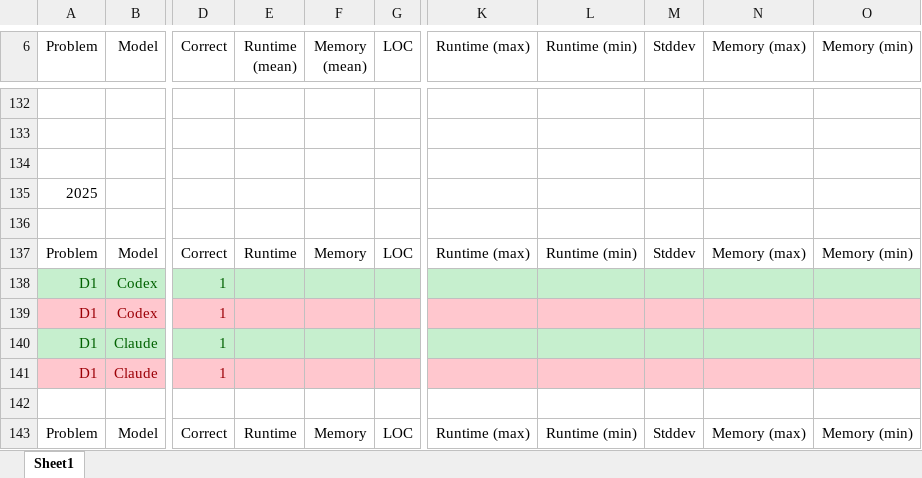
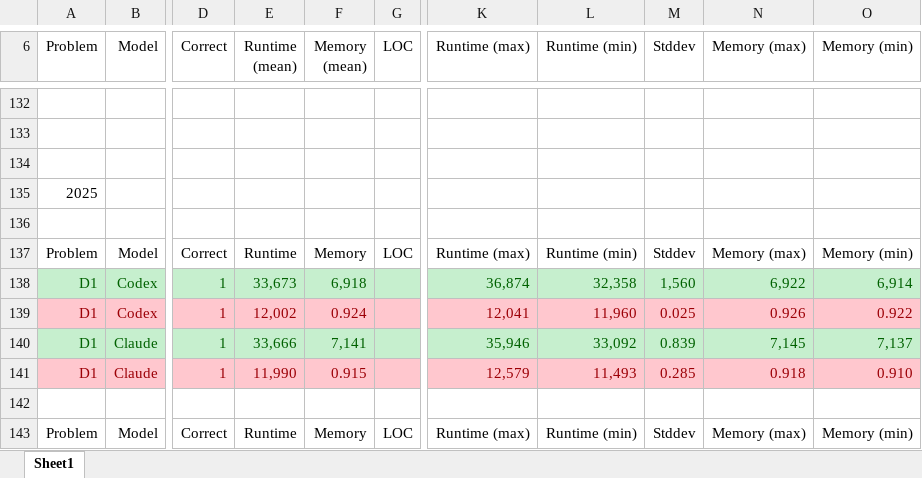
Before and after one commit to VeeVee404/BachelorThesis, an Excel workbook: results.xlsx, sheet Sheet1, drawn as a sheet; only a part is shown, gaps mark what is left out; values as stored, in another font and other column widths than the file's, no borders; the diff covers the shown part only; the diff names each change by its address in the sheet, - before the commit and + after, or states it on an @@ line.

Commit message:
updated runtimes for partB

```diff
--- a/results.xlsx (sheet Sheet1)
+++ b/results.xlsx (sheet Sheet1)
-E138 (Runtime (mean)): (empty)
+E138 (Runtime (mean)): 33,673
-F138 (Memory (mean)): (empty)
+F138 (Memory (mean)): 6,918
-K138 (Runtime (max)): (empty)
+K138 (Runtime (max)): 36,874
-L138 (Runtime (min)): (empty)
+L138 (Runtime (min)): 32,358
-M138 (Stddev): (empty)
+M138 (Stddev): 1,560
-N138 (Memory (max)): (empty)
+N138 (Memory (max)): 6,922
-O138 (Memory (min)): (empty)
+O138 (Memory (min)): 6,914
-E139 (Runtime (mean)): (empty)
+E139 (Runtime (mean)): 12,002
-F139 (Memory (mean)): (empty)
+F139 (Memory (mean)): 0.924
-K139 (Runtime (max)): (empty)
+K139 (Runtime (max)): 12,041
-L139 (Runtime (min)): (empty)
+L139 (Runtime (min)): 11,960
-M139 (Stddev): (empty)
+M139 (Stddev): 0.025
-N139 (Memory (max)): (empty)
+N139 (Memory (max)): 0.926
-O139 (Memory (min)): (empty)
+O139 (Memory (min)): 0.922
-E140 (Runtime (mean)): (empty)
+E140 (Runtime (mean)): 33,666
-F140 (Memory (mean)): (empty)
+F140 (Memory (mean)): 7,141
-K140 (Runtime (max)): (empty)
+K140 (Runtime (max)): 35,946
-L140 (Runtime (min)): (empty)
+L140 (Runtime (min)): 33,092
-M140 (Stddev): (empty)
+M140 (Stddev): 0.839
-N140 (Memory (max)): (empty)
+N140 (Memory (max)): 7,145
-O140 (Memory (min)): (empty)
+O140 (Memory (min)): 7,137
-E141 (Runtime (mean)): (empty)
+E141 (Runtime (mean)): 11,990
-F141 (Memory (mean)): (empty)
+F141 (Memory (mean)): 0.915
-K141 (Runtime (max)): (empty)
+K141 (Runtime (max)): 12,579
-L141 (Runtime (min)): (empty)
+L141 (Runtime (min)): 11,493
-M141 (Stddev): (empty)
+M141 (Stddev): 0.285
-N141 (Memory (max)): (empty)
+N141 (Memory (max)): 0.918
-O141 (Memory (min)): (empty)
+O141 (Memory (min)): 0.910
```
Also changed, not shown: 252 edited cells and cell formats elsewhere in this sheet, 1 other file.
